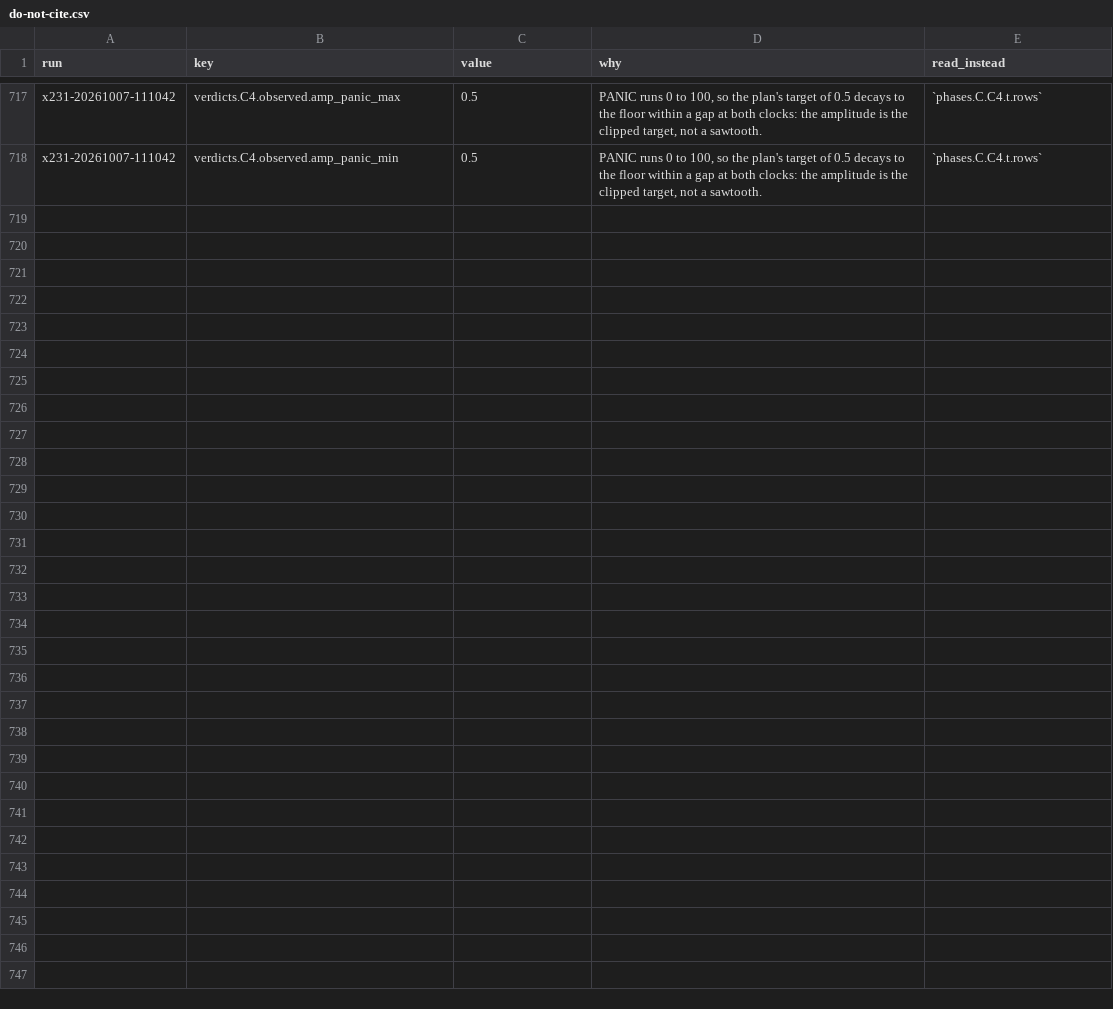
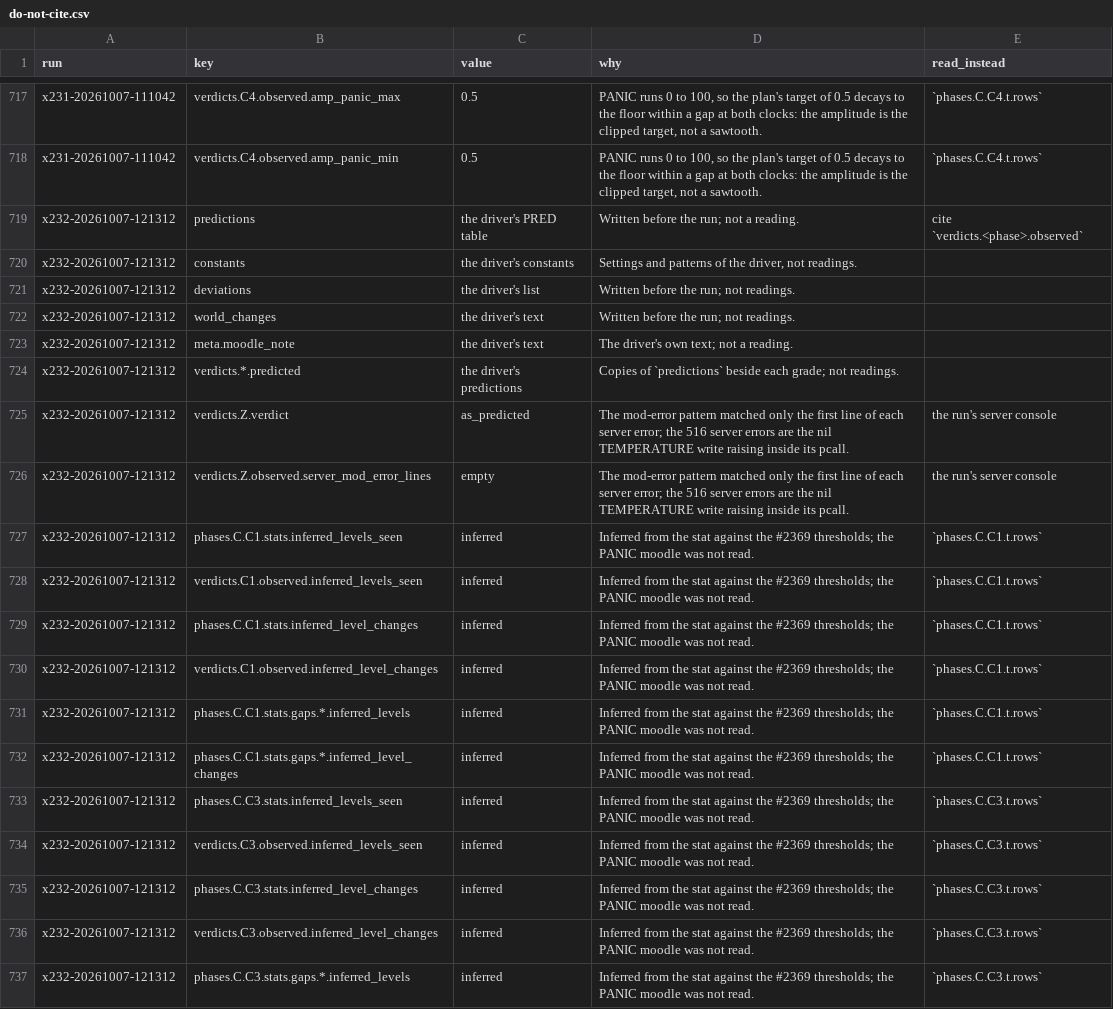
Before and after one commit to wengera/zomboid-mod-nutrition, a CSV file: docs/reference/do-not-cite.csv, drawn as a sheet; only a part is shown, gaps mark what is left out; the diff covers the shown part only.

Commit message:
Spike P3b: the x232 PANIC sawtooth artifact, its artifacts.md row and guide, its do-not-cite rows; #1254 and #1504 re-anchored

```diff
--- a/docs/reference/do-not-cite.csv
+++ b/docs/reference/do-not-cite.csv
@@ -718 +718,20 @@ x231-20261007-111042,verdicts.C4.observed.amp_panic_max,0.5,"PANIC runs 0 to 100
 x231-20261007-111042,verdicts.C4.observed.amp_panic_min,0.5,"PANIC runs 0 to 100, so the plan's target of 0.5 decays to the floor within a gap at both clocks: the amplitude is the clipped target, not a sawtooth.",`phases.C.C4.t.rows`
+x232-20261007-121312,predictions,the driver's PRED table,Written before the run; not a reading.,cite `verdicts.<phase>.observed`
+x232-20261007-121312,constants,the driver's constants,"Settings and patterns of the driver, not readings.",
+x232-20261007-121312,deviations,the driver's list,Written before the run; not readings.,
+x232-20261007-121312,world_changes,the driver's text,Written before the run; not readings.,
+x232-20261007-121312,meta.moodle_note,the driver's text,The driver's own text; not a reading.,
+x232-20261007-121312,verdicts.*.predicted,the driver's predictions,Copies of `predictions` beside each grade; not readings.,
+x232-20261007-121312,verdicts.Z.verdict,as_predicted,The mod-error pattern matched only the first line of each server error; the 516 server errors are the nil TEMPERATURE write raising inside its pcall.,the run's server console
+x232-20261007-121312,verdicts.Z.observed.server_mod_error_lines,empty,The mod-error pattern matched only the first line of each server error; the 516 server errors are the nil TEMPERATURE write raising inside its pcall.,the run's server console
+x232-20261007-121312,phases.C.C1.stats.inferred_levels_seen,inferred,Inferred from the stat against the #2369 thresholds; the PANIC moodle was not read.,`phases.C.C1.t.rows`
+x232-20261007-121312,verdicts.C1.observed.inferred_levels_seen,inferred,Inferred from the stat against the #2369 thresholds; the PANIC moodle was not read.,`phases.C.C1.t.rows`
+x232-20261007-121312,phases.C.C1.stats.inferred_level_changes,inferred,Inferred from the stat against the #2369 thresholds; the PANIC moodle was not read.,`phases.C.C1.t.rows`
+x232-20261007-121312,verdicts.C1.observed.inferred_level_changes,inferred,Inferred from the stat against the #2369 thresholds; the PANIC moodle was not read.,`phases.C.C1.t.rows`
+x232-20261007-121312,phases.C.C1.stats.gaps.*.inferred_levels,inferred,Inferred from the stat against the #2369 thresholds; the PANIC moodle was not read.,`phases.C.C1.t.rows`
+x232-20261007-121312,phases.C.C1.stats.gaps.*.inferred_level_changes,inferred,Inferred from the stat against the #2369 thresholds; the PANIC moodle was not read.,`phases.C.C1.t.rows`
+x232-20261007-121312,phases.C.C3.stats.inferred_levels_seen,inferred,Inferred from the stat against the #2369 thresholds; the PANIC moodle was not read.,`phases.C.C3.t.rows`
+x232-20261007-121312,verdicts.C3.observed.inferred_levels_seen,inferred,Inferred from the stat against the #2369 thresholds; the PANIC moodle was not read.,`phases.C.C3.t.rows`
+x232-20261007-121312,phases.C.C3.stats.inferred_level_changes,inferred,Inferred from the stat against the #2369 thresholds; the PANIC moodle was not read.,`phases.C.C3.t.rows`
+x232-20261007-121312,verdicts.C3.observed.inferred_level_changes,inferred,Inferred from the stat against the #2369 thresholds; the PANIC moodle was not read.,`phases.C.C3.t.rows`
+x232-20261007-121312,phases.C.C3.stats.gaps.*.inferred_levels,inferred,Inferred from the stat against the #2369 thresholds; the PANIC moodle was not read.,`phases.C.C3.t.rows`
```
Also changed, not shown: 16 added rows elsewhere in this file, 4 other files.
